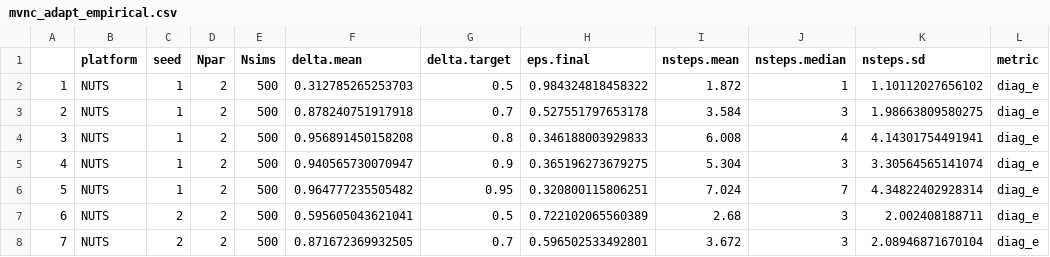
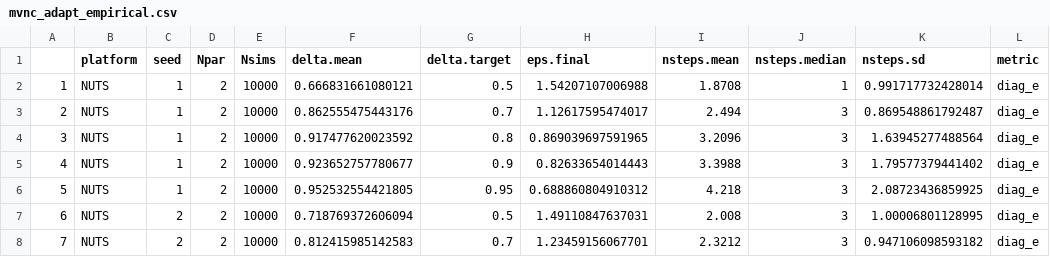
Before and after one commit to colemonnahan/gradmcmc, a CSV file: results/mvnc_adapt_empirical.csv, drawn as a sheet; only a part is shown; the diff covers the shown part only; the diff names each change by its address in the sheet, - before the commit and + after, or states it on an @@ line.

Commit message:
Rerun mvnc

```diff
--- a/results/mvnc_adapt_empirical.csv
+++ b/results/mvnc_adapt_empirical.csv
-E2:E8 (Nsims): 500
+E2:E8 (Nsims): 10000
-F2 (delta.mean): 0.312785265253703
+F2 (delta.mean): 0.666831661080121
-H2 (eps.final): 0.984324818458322
+H2 (eps.final): 1.54207107006988
-I2 (nsteps.mean): 1.872
+I2 (nsteps.mean): 1.8708
-K2 (nsteps.sd): 1.10112027656102
+K2 (nsteps.sd): 0.991717732428014
-F3 (delta.mean): 0.878240751917918
+F3 (delta.mean): 0.862555475443176
-H3 (eps.final): 0.527551797653178
+H3 (eps.final): 1.12617595474017
-I3 (nsteps.mean): 3.584
+I3 (nsteps.mean): 2.494
-K3 (nsteps.sd): 1.98663809580275
+K3 (nsteps.sd): 0.869548861792487
-F4 (delta.mean): 0.956891450158208
+F4 (delta.mean): 0.917477620023592
-H4 (eps.final): 0.346188003929833
+H4 (eps.final): 0.869039697591965
-I4 (nsteps.mean): 6.008
+I4 (nsteps.mean): 3.2096
-J4 (nsteps.median): 4
+J4 (nsteps.median): 3
-K4 (nsteps.sd): 4.14301754491941
+K4 (nsteps.sd): 1.63945277488564
-F5 (delta.mean): 0.940565730070947
+F5 (delta.mean): 0.923652757780677
-H5 (eps.final): 0.365196273679275
+H5 (eps.final): 0.82633654014443
-I5 (nsteps.mean): 5.304
+I5 (nsteps.mean): 3.3988
-K5 (nsteps.sd): 3.30564565141074
+K5 (nsteps.sd): 1.79577379441402
-F6 (delta.mean): 0.964777235505482
+F6 (delta.mean): 0.952532554421805
-H6 (eps.final): 0.320800115806251
+H6 (eps.final): 0.688860804910312
-I6 (nsteps.mean): 7.024
+I6 (nsteps.mean): 4.218
-J6 (nsteps.median): 7
+J6 (nsteps.median): 3
-K6 (nsteps.sd): 4.34822402928314
+K6 (nsteps.sd): 2.08723436859925
-F7 (delta.mean): 0.595605043621041
+F7 (delta.mean): 0.718769372606094
-H7 (eps.final): 0.722102065560389
+H7 (eps.final): 1.49110847637031
-I7 (nsteps.mean): 2.68
+I7 (nsteps.mean): 2.008
-K7 (nsteps.sd): 2.002408188711
+K7 (nsteps.sd): 1.00006801128995
-F8 (delta.mean): 0.871672369932505
+F8 (delta.mean): 0.812415985142583
-H8 (eps.final): 0.596502533492801
+H8 (eps.final): 1.23459156067701
-I8 (nsteps.mean): 3.672
+I8 (nsteps.mean): 2.3212
-K8 (nsteps.sd): 2.08946871670104
+K8 (nsteps.sd): 0.947106098593182
```
Also changed, not shown: 123 edited cells elsewhere in this file, results/mvnc_perf_empirical.csv, 9 other files.
